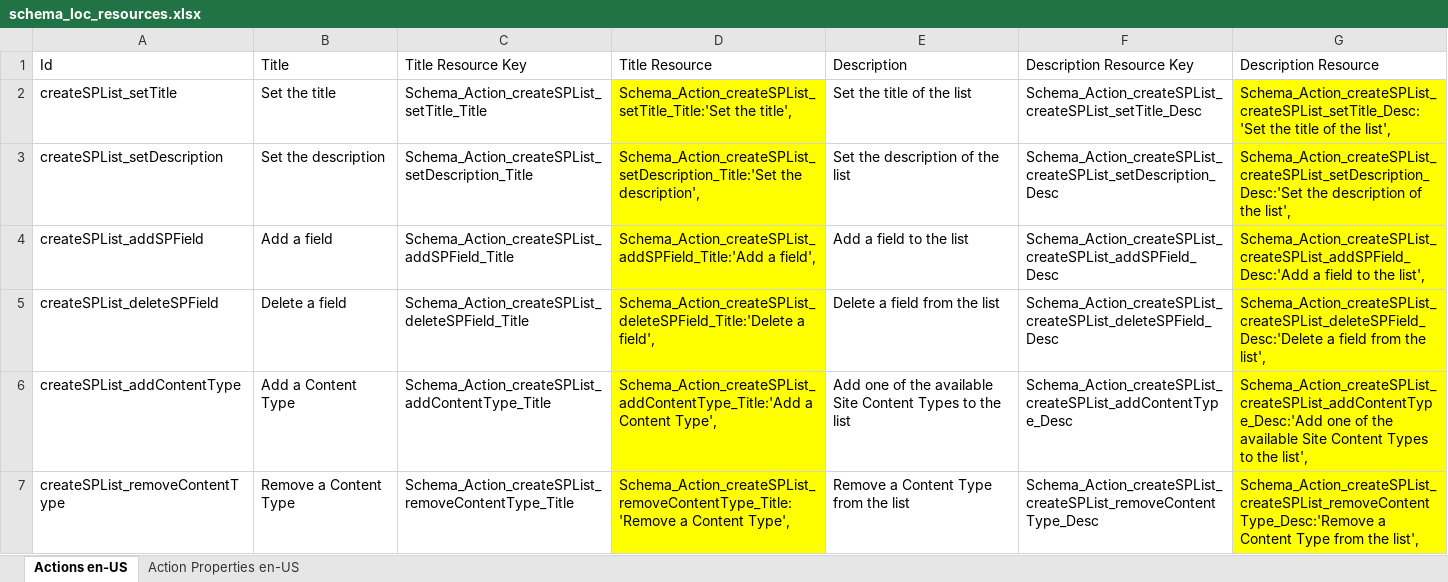
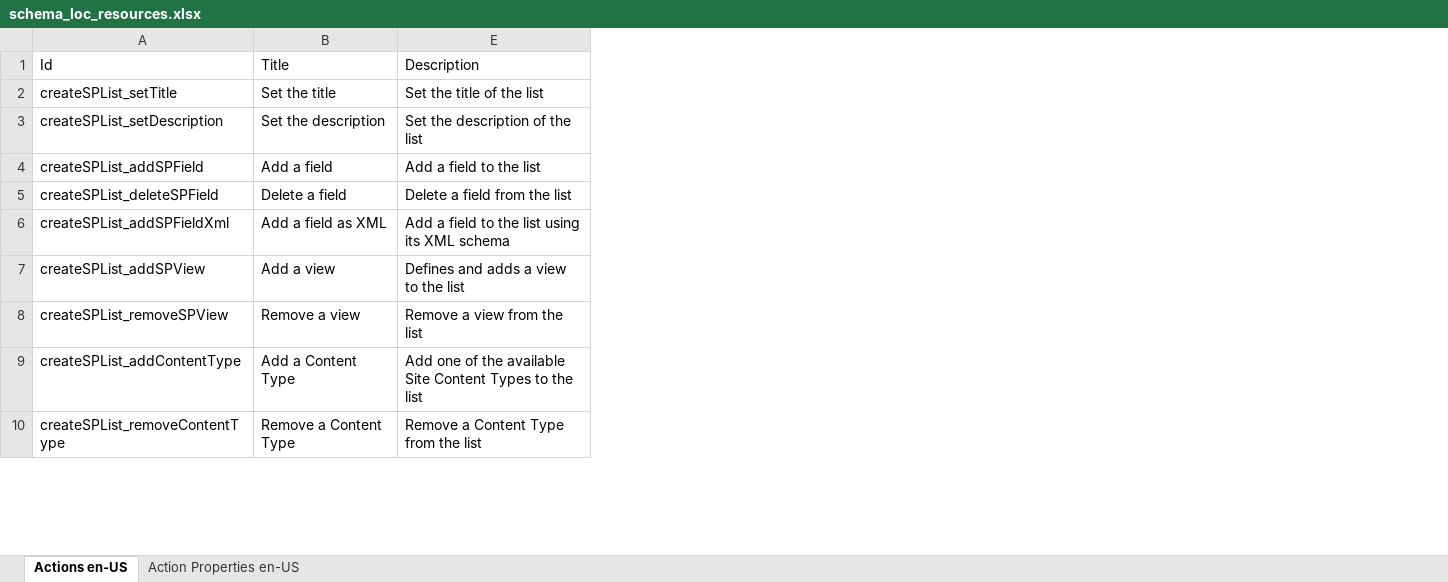
Before and after one commit to pnp/sp-dev-solutions, an Excel workbook: solutions/SiteDesignsStudio/dev_assets/schema_loc_resources.xlsx, sheet Actions en-US, drawn as a sheet; only a part is shown; values as stored, in another font and other column widths than the file's, no borders; table styles not drawn; removed rows and columns are numbered as before the commit, all else as after; the diff covers the shown part only; the diff names each change by its address in the sheet, - before the commit and + after, or states it on an @@ line.

Commit message:
Updates internal schema + Adds a search box for action

```diff
--- a/solutions/SiteDesignsStudio/dev_assets/schema_loc_resources.xlsx (sheet Actions en-US)
+++ b/solutions/SiteDesignsStudio/dev_assets/schema_loc_resources.xlsx (sheet Actions en-US)
@@ column C hidden, rows 1-7: Title Resource Key | Schema_Action_createSPList_setTitle_Title | Schema_Action_createSPList_setDescription_Title | Schema_Action_createSPList_addSPField_Title | Schema_Action_createSPList_deleteSPField_Title | Schema_Action_createSPList_addContentType_Title | Schema_Action_createSPList_removeContentType_Title @@
@@ column D hidden, rows 1-7: Title Resource | Schema_Action_createSPList_setTitle_Title:'Set the title', | Schema_Action_createSPList_setDescription_Title:'Set the description', | Schema_Action_createSPList_addSPField_Title:'Add a field', | Schema_Action_createSPList_deleteSPField_Title:'Delete a field', | Schema_Action_createSPList_addContentType_Title:'Add a Content Type', | Schema_Action_createSPList_removeContentType_Title:'Remove a Content Type', @@
@@ column F hidden, rows 1-7: Description Resource Key | Schema_Action_createSPList_createSPList_setTitle_Desc | Schema_Action_createSPList_createSPList_setDescription_Desc | Schema_Action_createSPList_createSPList_addSPField_Desc | Schema_Action_createSPList_createSPList_deleteSPField_Desc | Schema_Action_createSPList_createSPList_addContentType_Desc | Schema_Action_createSPList_createSPList_removeContentType_Desc @@
@@ column G hidden, rows 1-7: Description Resource | Schema_Action_createSPList_createSPList_setTitle_Desc:'Set the title of the list', | Schema_Action_createSPList_createSPList_setDescription_Desc:'Set the description of the list', | Schema_Action_createSPList_createSPList_addSPField_Desc:'Add a field to the list', | Schema_Action_createSPList_createSPList_deleteSPField_Desc:'Delete a field from the list', | Schema_Action_createSPList_createSPList_addContentType_Desc:'Add one of the available Site Content Types to the list', | Schema_Action_createSPList_createSPList_removeContentType_Desc:'Remove a Content Type from the list', @@
+row 6: createSPList_addSPFieldXml | Add a field as XML | Add a field to the list using its XML schema
+row 7: createSPList_addSPView | Add a view | Defines and adds a view to the list
+row 8: createSPList_removeSPView | Remove a view | Remove a view from the list
```
Also changed, not shown: 6 added rows elsewhere in this sheet, sheet Action Properties en-US, hidden cells, 6 other files.
